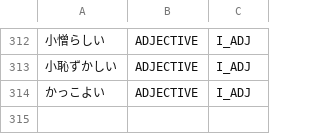
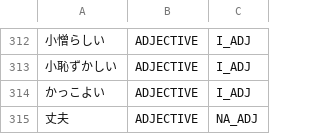
Before and after one commit to aitytech/suzume, a TSV file: data/core/adjectives.tsv, drawn as a sheet; only a part is shown, gaps mark what is left out; the diff names each change by its address in the sheet, - before the commit and + after, or states it on an @@ line.

Commit message:
fix(analysis): build a compound adjective on a longer nominal host
- an adjective-forming second element is productive and attaches to hosts
  longer than the two kanji the stem scan allowed (用心+深い, 我慢+強い), so
  the scan extends past that limit only when the final kanji plus its
  okurigana is itself such an element; unrelated noun + predicate runs
  (半数+近く, 一人+歩いた) do not qualify and stay split
- the host may also carry okurigana of its own (粘り+強い), which the kanji
  scan cannot bridge; that span is joined only where another generator has
  already established the whole host as a 連用形, so the bridge rests on an
  analysis rather than on the character types
- the tail tests that keep a noun + verb sequence out of this path now ask
  the inflection analysis, not the dictionary alone, so an unregistered but
  complete predicate tail still blocks the compound, while a productive
  second element is admitted and carries its own reconstructed lemma
- a genitive の inside an unknown hiragana run is a phrase boundary, so no
  fabricated i-adjective spans it; an exact dictionary adjective and an
  early word-internal の (たのしい) are untouched
- the nominalizer さ is kept out of the derivational-host adjective span:
  inflection analysis reads 〜しさ as a cell of the adjective, but the stem
  and the suffix are separate search units
- a dictionary adjective inside the kanji run is the predicate head, so the
  generic all-kanji-before-な fallback no longer swallows a productive
  prefix (超|重要な, 最|簡単な); a negation prefix keeps forming a new unit
  (不十分な) because the compound is what it means
- an attributive adjective before a noun and a continuative before another
  adjective are basic modification, and both needed more weight to beat the
  homographic deverbal-noun and unknown-noun readings; the lexical-compound
  bonus is deepened to match, and 丈夫 joins the dictionary as a na-adjective

```diff
--- a/data/core/adjectives.tsv
+++ b/data/core/adjectives.tsv
+row 315: 丈夫 | ADJECTIVE | NA_ADJ
```
Also changed, not shown: 7 other files.
